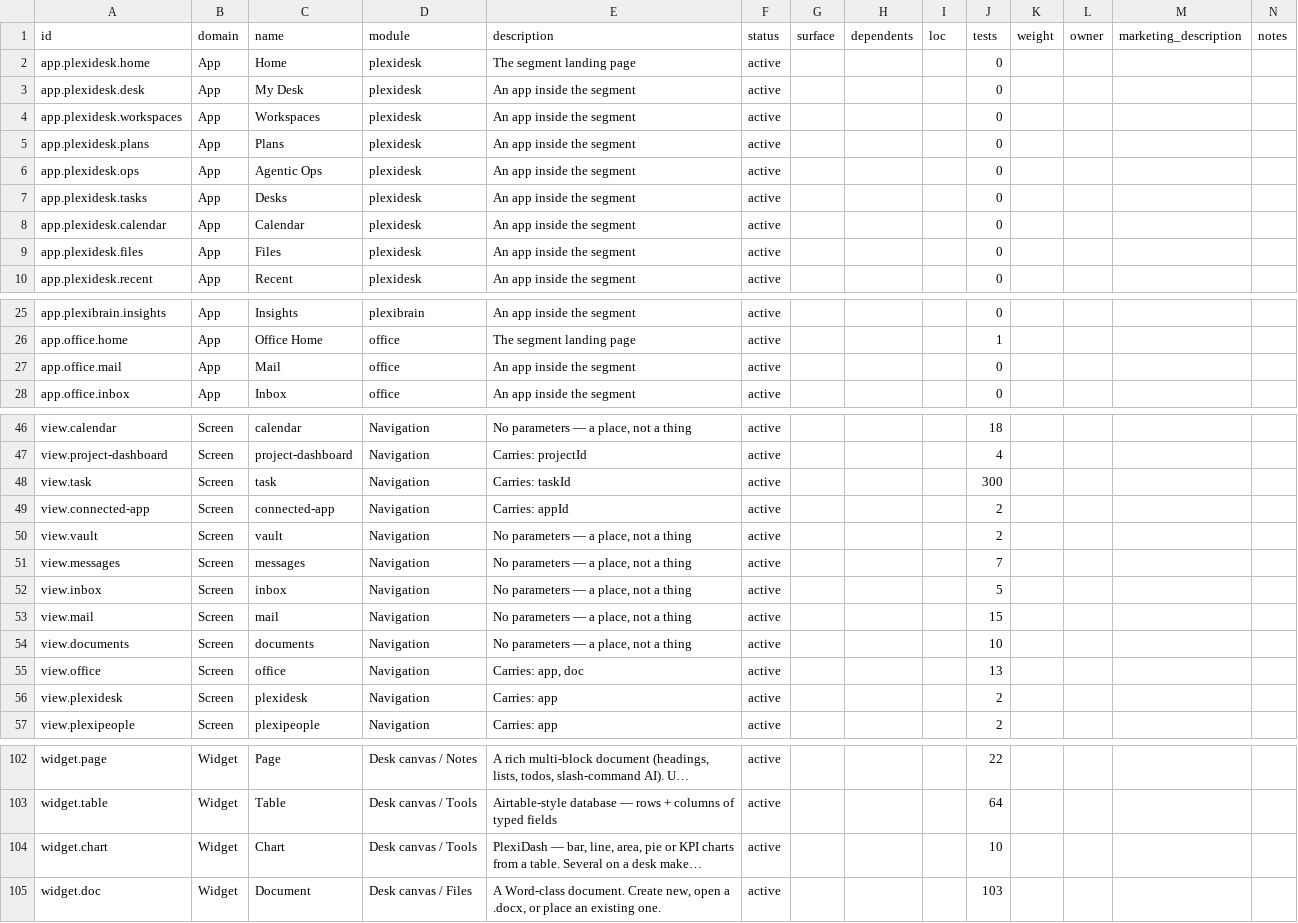
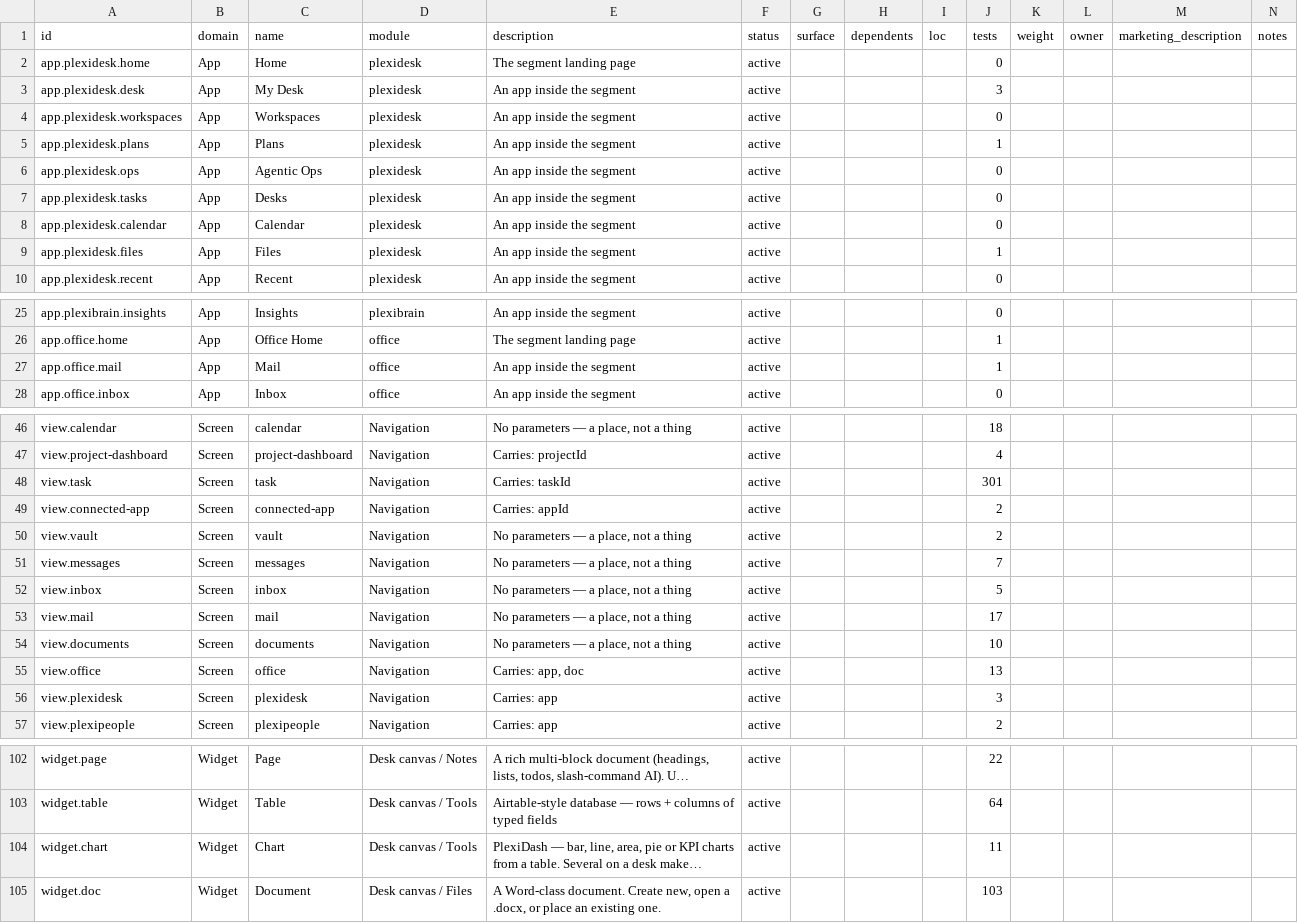
Before and after one commit to saasmouth/focusbuddy, a CSV file: docs/plexii-feature-inventory.csv, drawn as a sheet; only a part is shown, gaps mark what is left out; long unchanged cells end in …; the diff covers the shown part only; the diff names each change by its address in the sheet, - before the commit and + after, or states it on an @@ line.

```diff
--- a/docs/plexii-feature-inventory.csv
+++ b/docs/plexii-feature-inventory.csv
-J3 (tests): 0
+J3 (tests): 3
-J5 (tests): 0
+J5 (tests): 1
-J9 (tests): 0
+J9 (tests): 1
-J27 (tests): 0
+J27 (tests): 1
-J48 (tests): 300
+J48 (tests): 301
-J53 (tests): 15
+J53 (tests): 17
-J56 (tests): 2
+J56 (tests): 3
-J104 (tests): 10
+J104 (tests): 11
```
Also changed, not shown: 4 edited cells elsewhere in this file, 9 other files.
